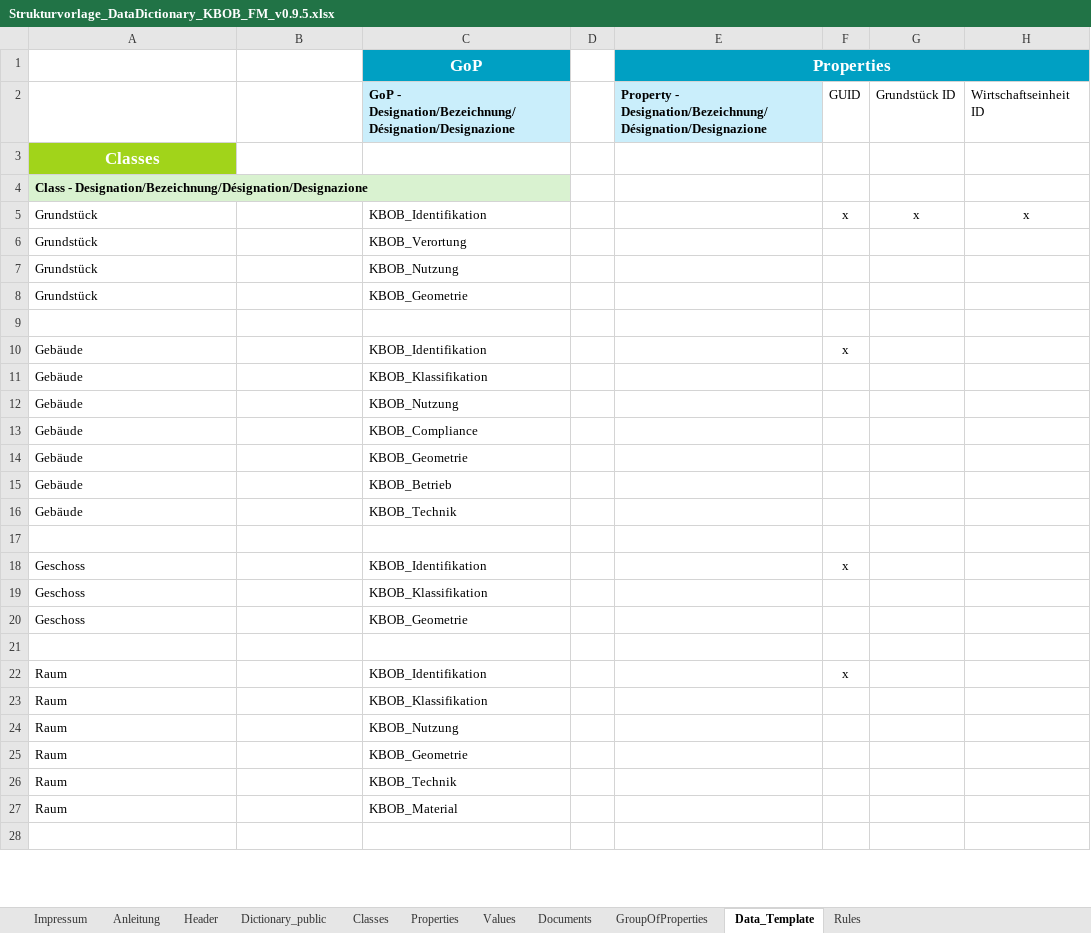
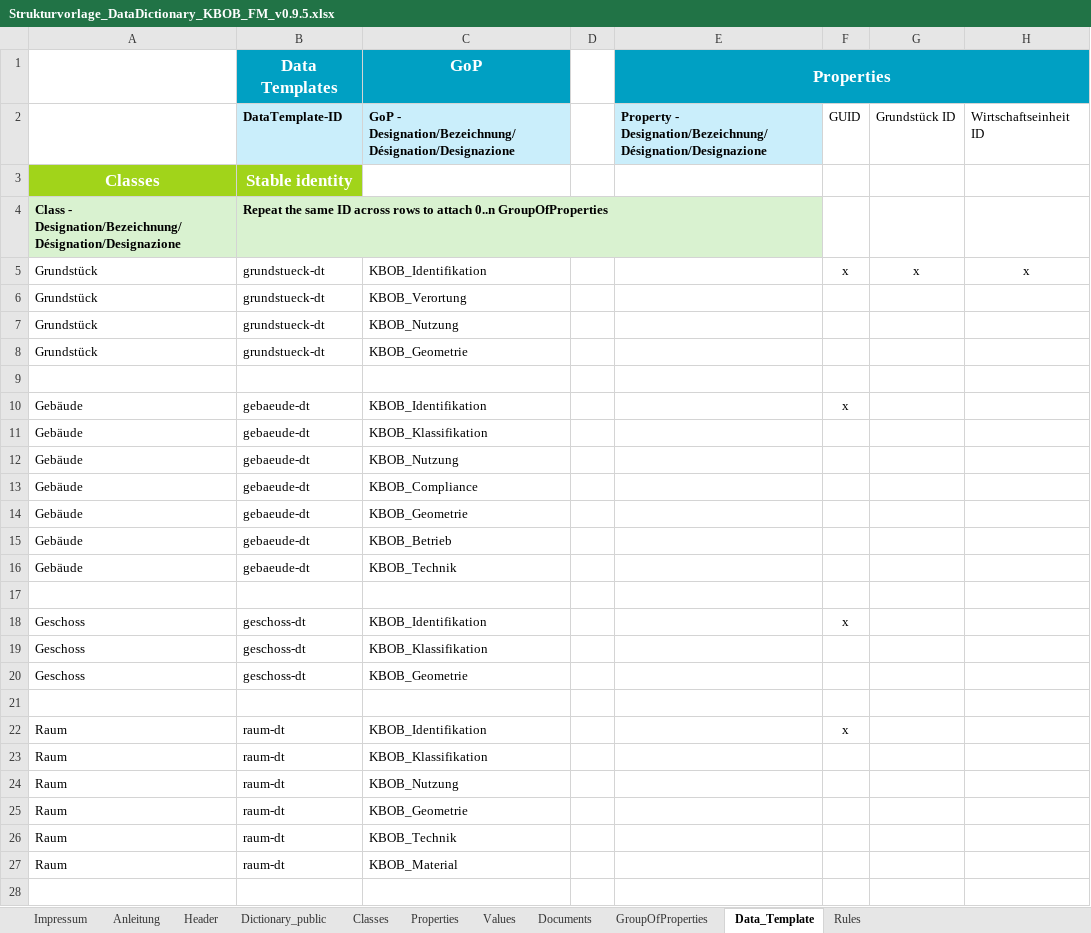
Before and after one commit to KBOB-admin/KBOB-data-dictionary, an Excel workbook: templates/test_files/Strukturvorlage_DataDictionary_KBOB_FM_v0.9.5.xlsx, sheet Data_Template, drawn as a sheet; only a part is shown; values as stored, in another font and other column widths than the file's, no borders; the diff covers the shown part only; the diff names each change by its address in the sheet, - before the commit and + after, or states it on an @@ line.

Commit message:
Align validator and current template family

```diff
--- a/templates/test_files/Strukturvorlage_DataDictionary_KBOB_FM_v0.9.5.xlsx (sheet Data_Template)
+++ b/templates/test_files/Strukturvorlage_DataDictionary_KBOB_FM_v0.9.5.xlsx (sheet Data_Template)
-B1: (empty)
+B1: Data Templates
-B1 fill: none
+B1 fill: #00A0C3
-B2: (empty)
+B2: DataTemplate-ID
-B2 fill: none
+B2 fill: #CAEEFB
-B3: (empty)
+B3: Stable identity
-B3 fill: none
+B3 fill: #A1D41A
-B4: (empty)
+B4: Repeat the same ID across rows to attach 0..n GroupOfProperties
-B4 fill: none
+B4 fill: #D9F2D0
-B5:B8: (empty)
+B5:B8: grundstueck-dt
-B10:B16: (empty)
+B10:B16: gebaeude-dt
-B18:B20: (empty)
+B18:B20: geschoss-dt
-B22:B27: (empty)
+B22:B27: raum-dt
```
Also changed, not shown: 8 edited cells elsewhere in this sheet, sheet Properties, sheet Classes, templates/Strukturvorlage_DataDictionary_empty_public_v0.9.5.xlsx, templates/Strukturvorlage_DataDictionary_empty_v1.0.0.xlsx, 9 other files.
